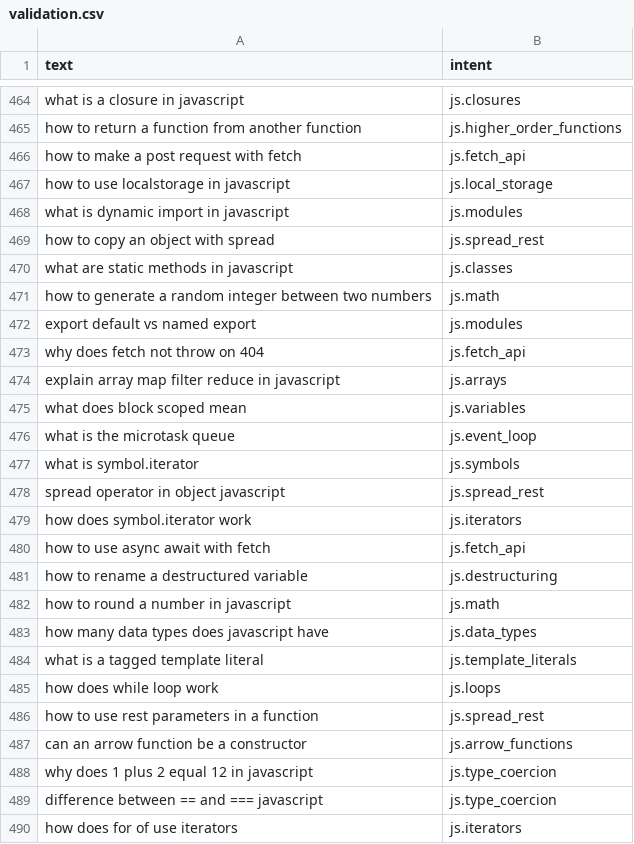
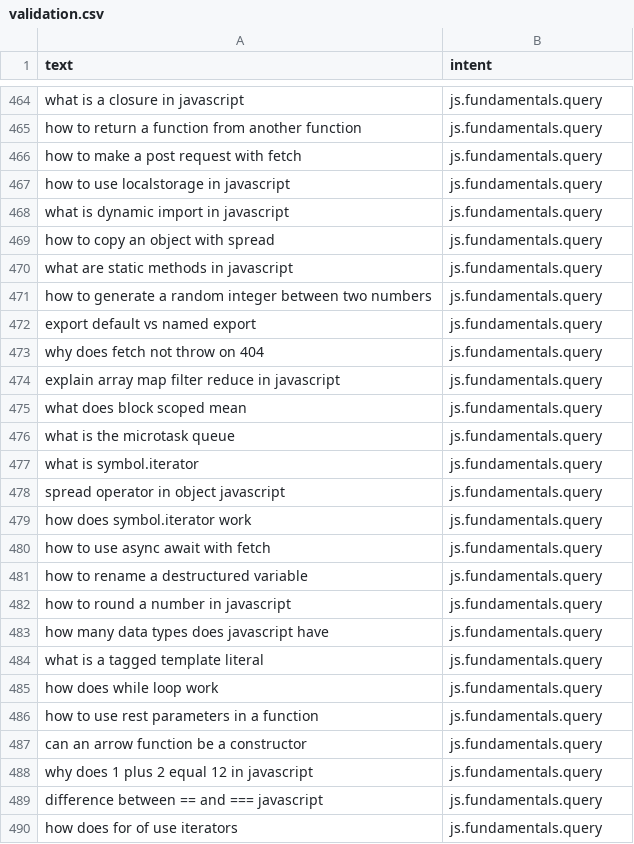
Before and after one commit to SkillSprint-Devs/SkillSprint-Platform, a CSV file: ai_engine/dataset/validation.csv, drawn as a sheet; only a part is shown, gaps mark what is left out; the diff covers the shown part only; the diff names each change by its address in the sheet, - before the commit and + after, or states it on an @@ line.

```diff
--- a/ai_engine/dataset/validation.csv
+++ b/ai_engine/dataset/validation.csv
-B464 (intent): js.closures
+B464 (intent): js.fundamentals.query
-B465 (intent): js.higher_order_functions
+B465 (intent): js.fundamentals.query
-B466 (intent): js.fetch_api
+B466 (intent): js.fundamentals.query
-B467 (intent): js.local_storage
+B467 (intent): js.fundamentals.query
-B468 (intent): js.modules
+B468 (intent): js.fundamentals.query
-B469 (intent): js.spread_rest
+B469 (intent): js.fundamentals.query
-B470 (intent): js.classes
+B470 (intent): js.fundamentals.query
-B471 (intent): js.math
+B471 (intent): js.fundamentals.query
-B472 (intent): js.modules
+B472 (intent): js.fundamentals.query
-B473 (intent): js.fetch_api
+B473 (intent): js.fundamentals.query
-B474 (intent): js.arrays
+B474 (intent): js.fundamentals.query
-B475 (intent): js.variables
+B475 (intent): js.fundamentals.query
-B476 (intent): js.event_loop
+B476 (intent): js.fundamentals.query
-B477 (intent): js.symbols
+B477 (intent): js.fundamentals.query
-B478 (intent): js.spread_rest
+B478 (intent): js.fundamentals.query
-B479 (intent): js.iterators
+B479 (intent): js.fundamentals.query
-B480 (intent): js.fetch_api
+B480 (intent): js.fundamentals.query
-B481 (intent): js.destructuring
+B481 (intent): js.fundamentals.query
-B482 (intent): js.math
+B482 (intent): js.fundamentals.query
-B483 (intent): js.data_types
+B483 (intent): js.fundamentals.query
-B484 (intent): js.template_literals
+B484 (intent): js.fundamentals.query
-B485 (intent): js.loops
+B485 (intent): js.fundamentals.query
-B486 (intent): js.spread_rest
+B486 (intent): js.fundamentals.query
-B487 (intent): js.arrow_functions
+B487 (intent): js.fundamentals.query
-B488:B489 (intent): js.type_coercion
+B488:B489 (intent): js.fundamentals.query
-B490 (intent): js.iterators
+B490 (intent): js.fundamentals.query
```
Also changed, not shown: 65 added rows and 37 edited cells elsewhere in this file, 17 other files.
